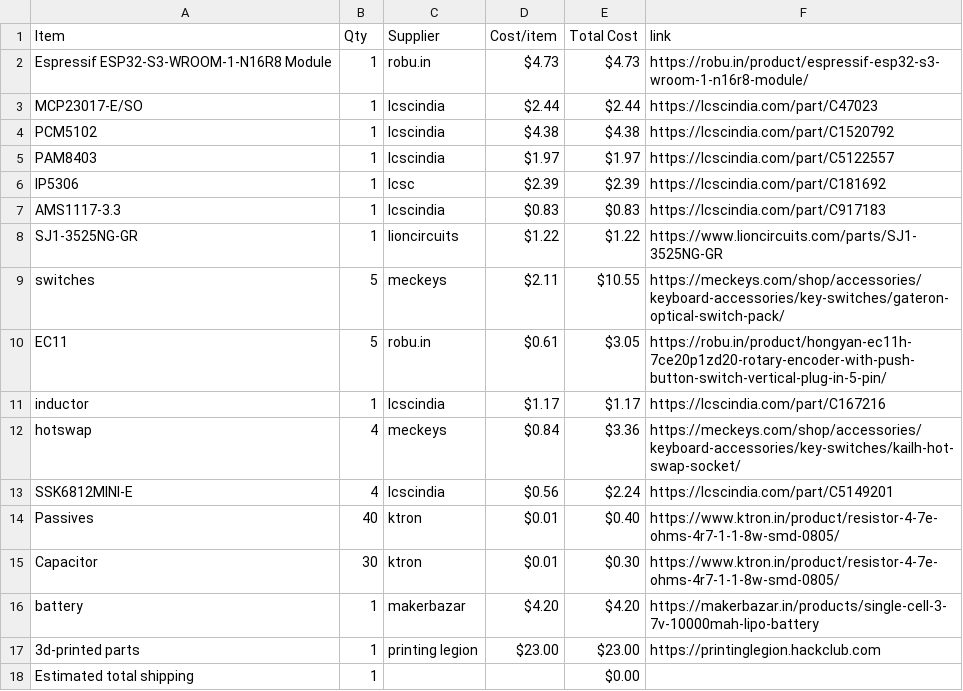
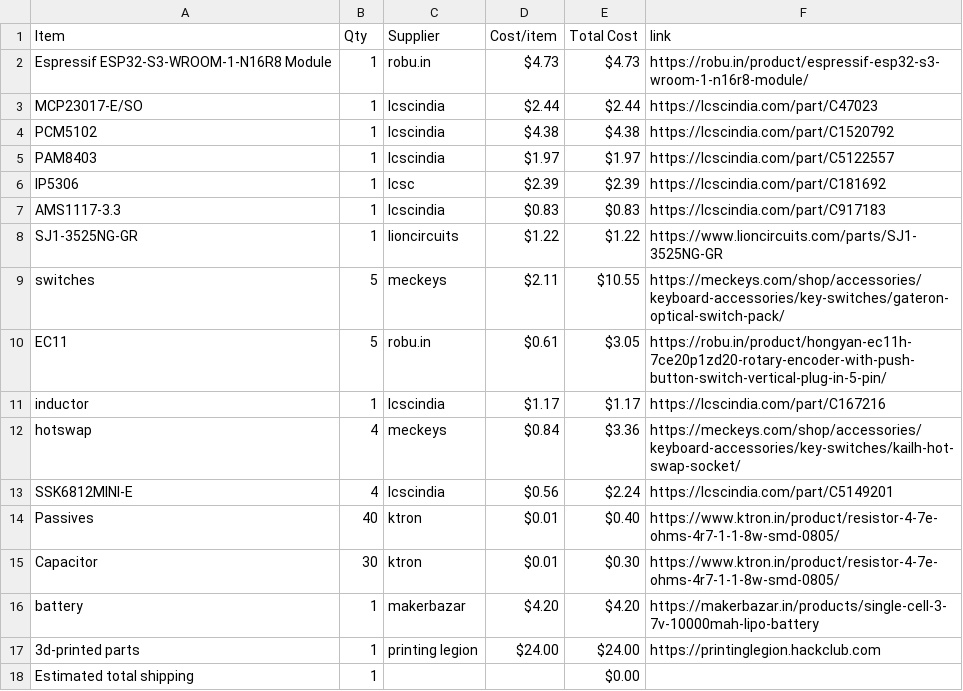
Before and after one commit to Chronos-03/MusicBoard, a CSV file: BOM.csv, drawn as a sheet.

Commit message:
Sync MyMUSICBOy from Half Life

```diff
--- a/BOM.csv
+++ b/BOM.csv
@@ -16,3 +16,3 @@ Capacitor,30,ktron,$0.01,$0.30,https://www.ktron.in/product/resistor-4-7e-ohms-4
 battery,1,makerbazar,$4.20,$4.20,https://makerbazar.in/products/single-cell-3-7v-10000mah-lipo-battery
-3d-printed parts,1,printing legion,$23.00,$23.00,https://printinglegion.hackclub.com
+3d-printed parts,1,printing legion,$24.00,$24.00,https://printinglegion.hackclub.com
 Estimated total shipping,1,,,$0.00,
```
